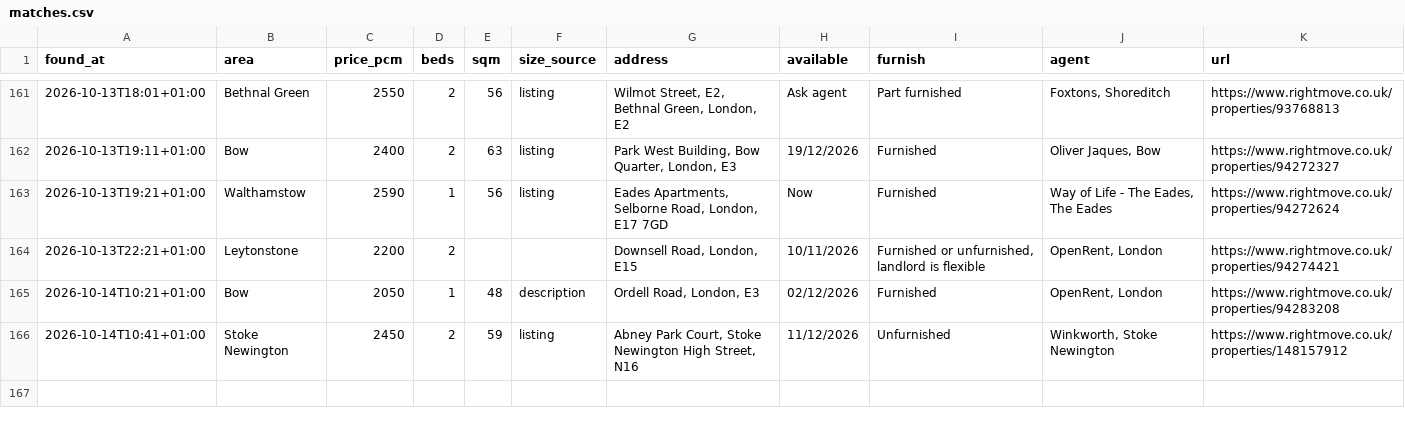
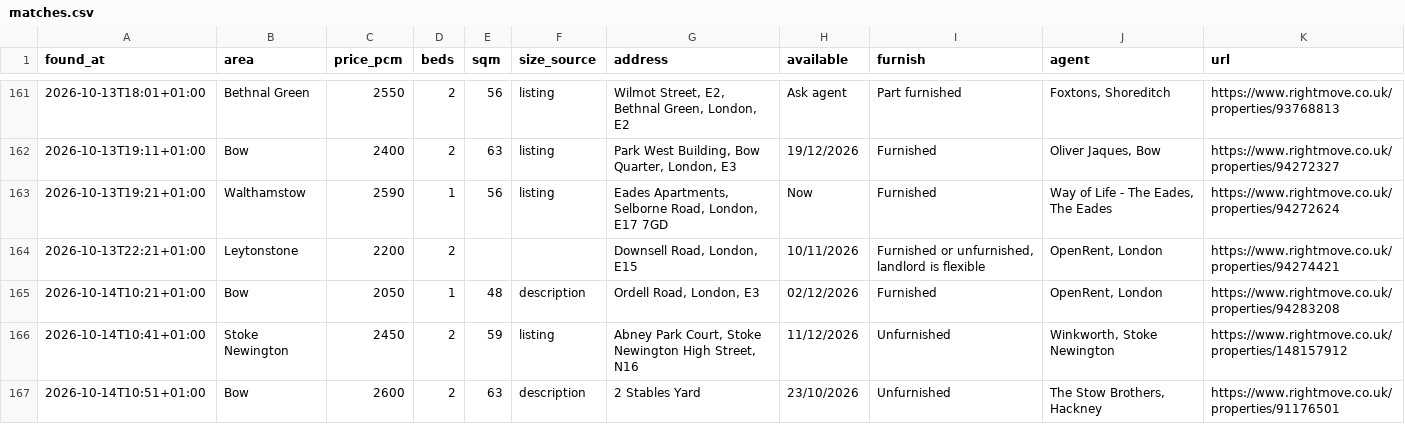
Before and after one commit to SBAIPEGSUE/flat-watch, a CSV file: matches.csv, drawn as a sheet; only a part is shown, gaps mark what is left out; the diff names each change by its address in the sheet, - before the commit and + after, or states it on an @@ line.

```diff
--- a/matches.csv
+++ b/matches.csv
+row 167: 2026-10-14T10:51+01:00 | Bow | 2600 | 2 | 63 | description | 2 Stables Yard | 23/10/2026 | Unfurnished | The Stow Brothers, Hackney | https://www.rightmove.co.uk/properties/91176501
```
Also changed, not shown: 1 other file.
